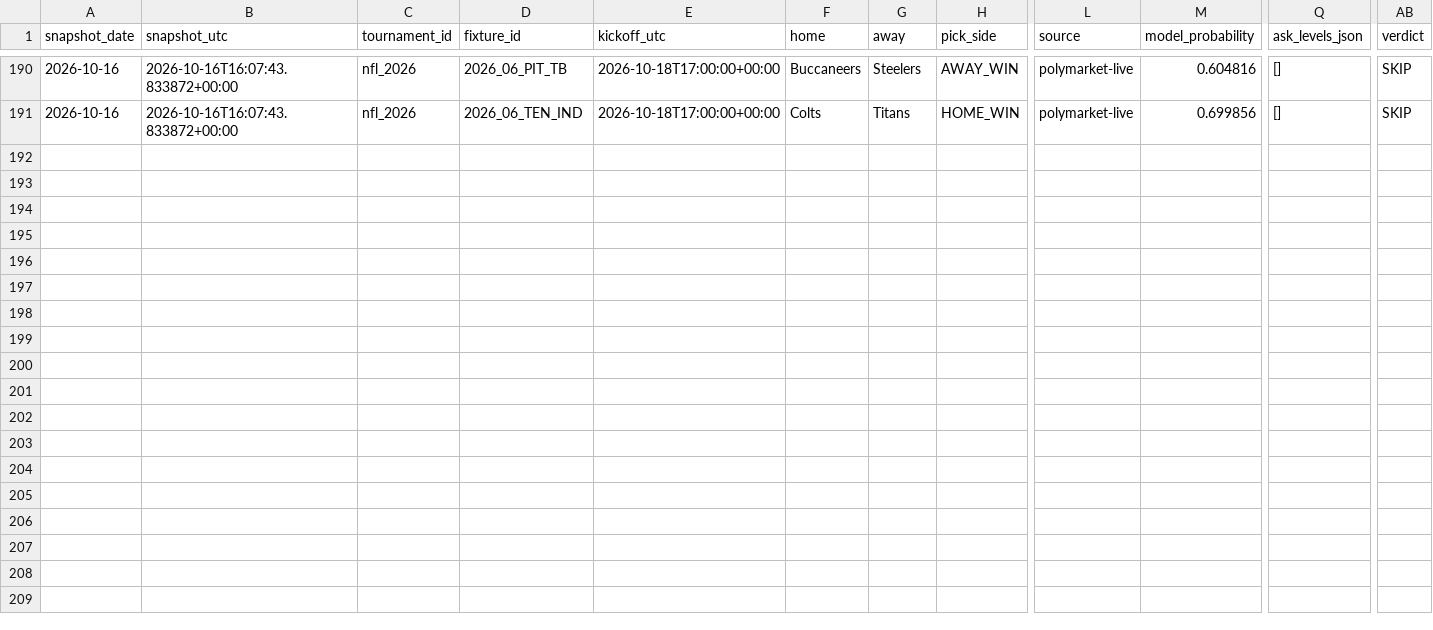
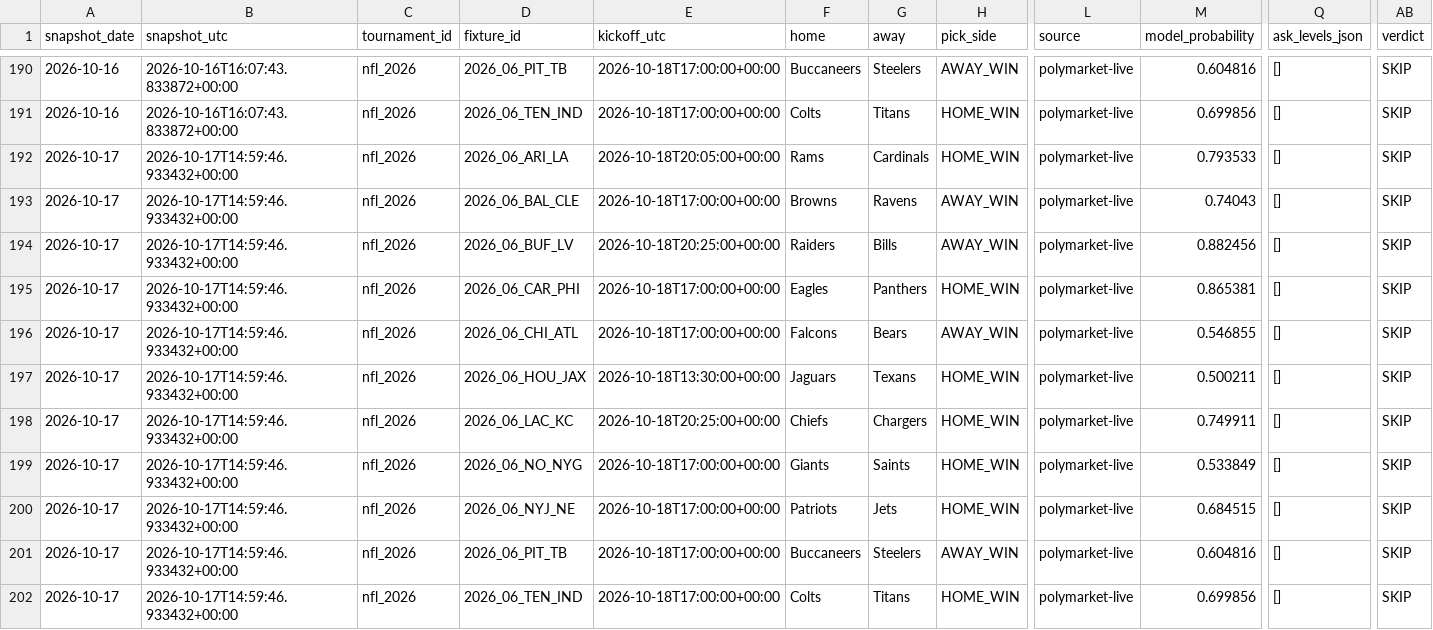
Before and after one commit to Hibra999/smart-polybets, a CSV file: data/nfl_2026/ingest/market_snapshots.csv, drawn as a sheet; only a part is shown, gaps mark what is left out; rows hold the shown columns only; the diff names each change by its address in the sheet, - before the commit and + after, or states it on an @@ line.

Commit message:
reports: refresh current Liga MX and NFL dashboards [skip ci]

```diff
--- a/data/nfl_2026/ingest/market_snapshots.csv
+++ b/data/nfl_2026/ingest/market_snapshots.csv
+row 192: 2026-10-17 | 2026-10-17T14:59:46.933432+00:00 | nfl_2026 | 2026_06_ARI_LA | 2026-10-18T20:05:00+00:00 | Rams | Cardinals | HOME_WIN | polymarket-live | 0.793533 | [] | SKIP
+row 193: 2026-10-17 | 2026-10-17T14:59:46.933432+00:00 | nfl_2026 | 2026_06_BAL_CLE | 2026-10-18T17:00:00+00:00 | Browns | Ravens | AWAY_WIN | polymarket-live | 0.74043 | [] | SKIP
+row 194: 2026-10-17 | 2026-10-17T14:59:46.933432+00:00 | nfl_2026 | 2026_06_BUF_LV | 2026-10-18T20:25:00+00:00 | Raiders | Bills | AWAY_WIN | polymarket-live | 0.882456 | [] | SKIP
+row 195: 2026-10-17 | 2026-10-17T14:59:46.933432+00:00 | nfl_2026 | 2026_06_CAR_PHI | 2026-10-18T17:00:00+00:00 | Eagles | Panthers | HOME_WIN | polymarket-live | 0.865381 | [] | SKIP
+row 196: 2026-10-17 | 2026-10-17T14:59:46.933432+00:00 | nfl_2026 | 2026_06_CHI_ATL | 2026-10-18T17:00:00+00:00 | Falcons | Bears | AWAY_WIN | polymarket-live | 0.546855 | [] | SKIP
+row 197: 2026-10-17 | 2026-10-17T14:59:46.933432+00:00 | nfl_2026 | 2026_06_HOU_JAX | 2026-10-18T13:30:00+00:00 | Jaguars | Texans | HOME_WIN | polymarket-live | 0.500211 | [] | SKIP
+row 198: 2026-10-17 | 2026-10-17T14:59:46.933432+00:00 | nfl_2026 | 2026_06_LAC_KC | 2026-10-18T20:25:00+00:00 | Chiefs | Chargers | HOME_WIN | polymarket-live | 0.749911 | [] | SKIP
+row 199: 2026-10-17 | 2026-10-17T14:59:46.933432+00:00 | nfl_2026 | 2026_06_NO_NYG | 2026-10-18T17:00:00+00:00 | Giants | Saints | HOME_WIN | polymarket-live | 0.533849 | [] | SKIP
+row 200: 2026-10-17 | 2026-10-17T14:59:46.933432+00:00 | nfl_2026 | 2026_06_NYJ_NE | 2026-10-18T17:00:00+00:00 | Patriots | Jets | HOME_WIN | polymarket-live | 0.684515 | [] | SKIP
+row 201: 2026-10-17 | 2026-10-17T14:59:46.933432+00:00 | nfl_2026 | 2026_06_PIT_TB | 2026-10-18T17:00:00+00:00 | Buccaneers | Steelers | AWAY_WIN | polymarket-live | 0.604816 | [] | SKIP
+row 202: 2026-10-17 | 2026-10-17T14:59:46.933432+00:00 | nfl_2026 | 2026_06_TEN_IND | 2026-10-18T17:00:00+00:00 | Colts | Titans | HOME_WIN | polymarket-live | 0.699856 | [] | SKIP
```
Also changed, not shown: data/liga_mx_2026/ingest/market_snapshots.csv, 2 other files.
